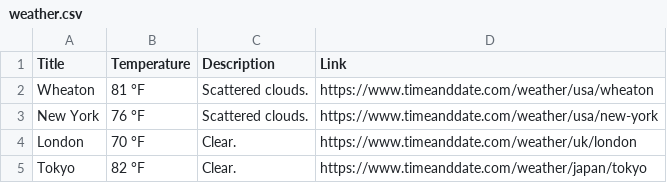
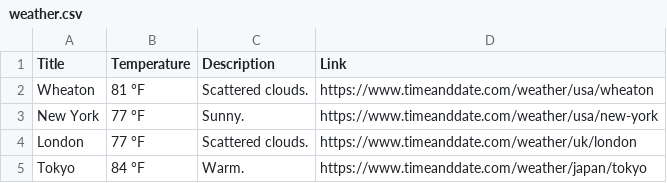
Before and after one commit to sadiarimsha/Web_Scraping_Capstone_Project, a CSV file: weather.csv, drawn as a sheet.

```diff
--- a/weather.csv
+++ b/weather.csv
@@ -2,4 +2,4 @@ Title,Temperature,Description,Link
 Wheaton,81 °F,Scattered clouds.,https://www.timeanddate.com/weather/usa/wheaton
-New York,76 °F,Scattered clouds.,https://www.timeanddate.com/weather/usa/new-york
-London,70 °F,Clear.,https://www.timeanddate.com/weather/uk/london
-Tokyo,82 °F,Clear.,https://www.timeanddate.com/weather/japan/tokyo
+New York,77 °F,Sunny.,https://www.timeanddate.com/weather/usa/new-york
+London,77 °F,Scattered clouds.,https://www.timeanddate.com/weather/uk/london
+Tokyo,84 °F,Warm.,https://www.timeanddate.com/weather/japan/tokyo
```
Also changed, not shown: 4 other files.
